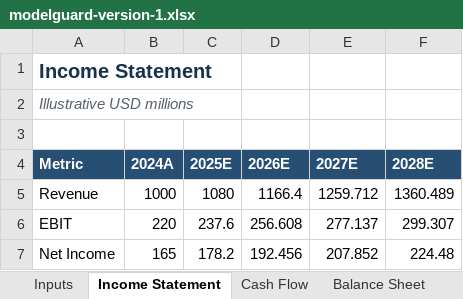
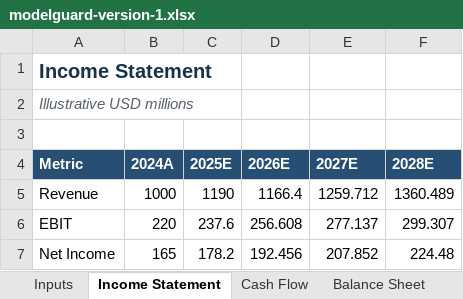
Before and after one commit to changfanghan0324/investiq, an Excel workbook: public/samples/modelguard-version-1.xlsx, sheet Income Statement, drawn as a sheet; values as stored, in another font and other column widths than the file's, no borders; the diff names each change by its address in the sheet, - before the commit and + after, or states it on an @@ line.

```diff
--- a/public/samples/modelguard-version-1.xlsx (sheet Income Statement)
+++ b/public/samples/modelguard-version-1.xlsx (sheet Income Statement)
-C5 (2025E): 1080
+C5 (2025E): 1190
```
Also changed, not shown: sheet Inputs, public/samples/modelguard-clean-model.xlsx, public/samples/modelguard-error-model.xlsx, 16 other files.
